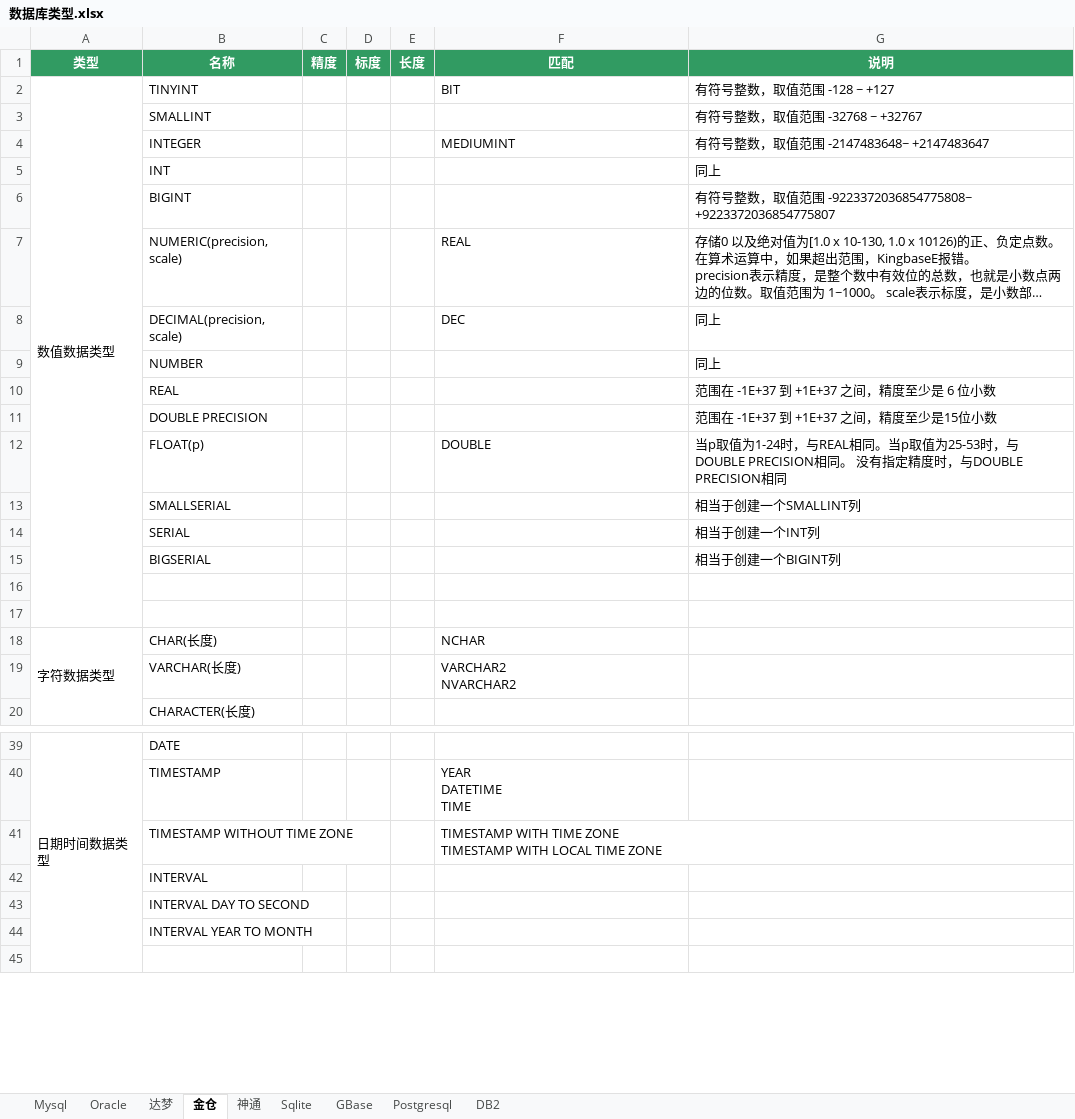
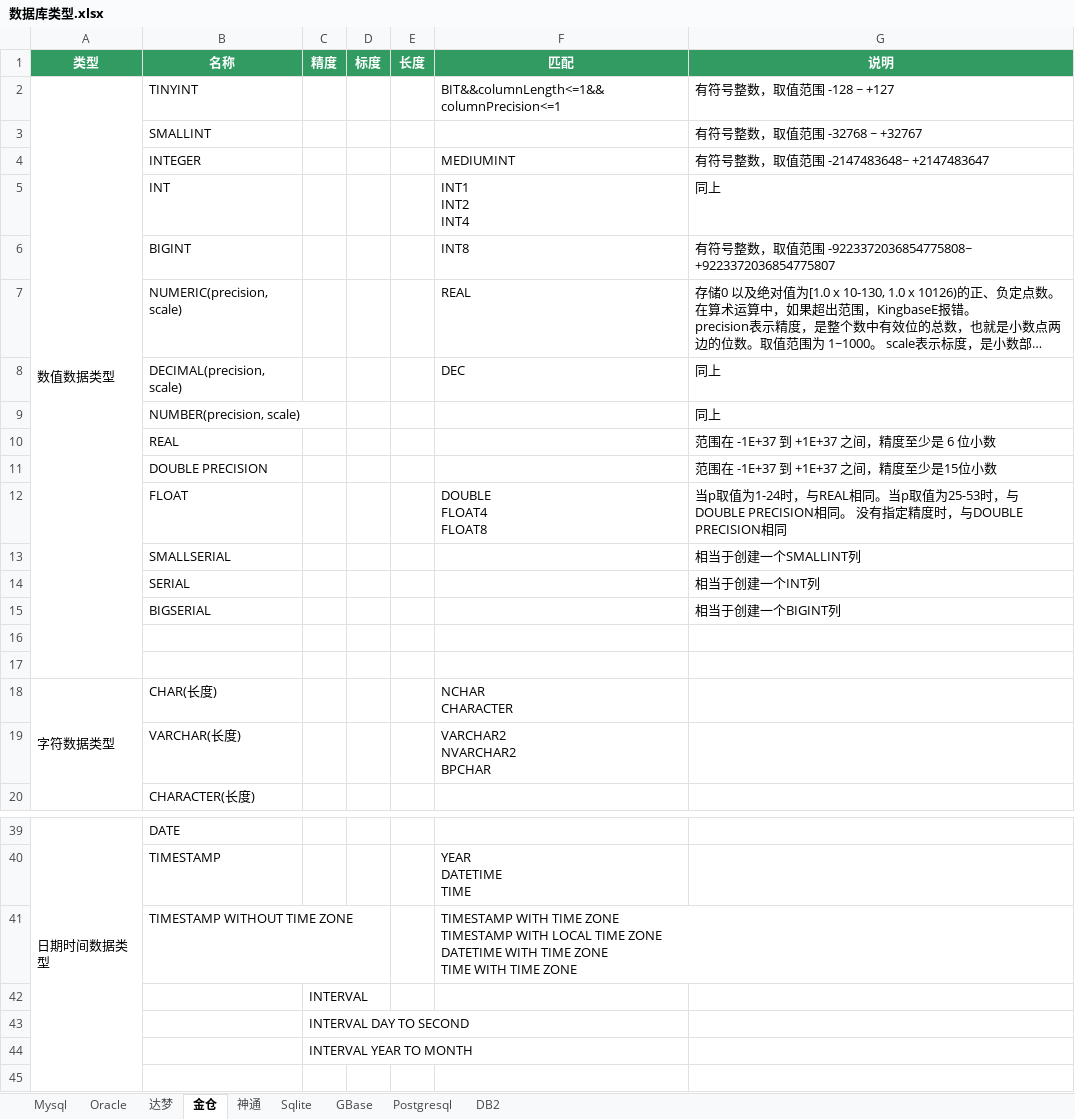
Before and after one commit to team-ide/go-dialect, an Excel workbook: 数据库类型.xlsx, sheet 金仓, drawn as a sheet; only a part is shown, gaps mark what is left out; long unchanged cells end in …; values as stored, in another font and other column widths than the file's, no borders; removed rows and columns are numbered as before the commit, all else as after; ↵ is a line break in a cell; the diff covers the shown part only; the diff names each change by its address in the sheet, - before the commit and + after, or states it on an @@ line.

```diff
--- a/数据库类型.xlsx (sheet 金仓)
+++ b/数据库类型.xlsx (sheet 金仓)
-F2 (匹配): BIT
+F2 (匹配): BIT&&columnLength<=1&&columnPrecision<=1
-F5 (匹配): (empty)
+F5 (匹配): INT1 ↵ INT2 ↵ INT4
-F6 (匹配): (empty)
+F6 (匹配): INT8
-B9 (名称): NUMBER
+B9 (名称): NUMBER(precision, scale)
-B12 (名称): FLOAT(p)
+B12 (名称): FLOAT
-F12 (匹配): DOUBLE
+F12 (匹配): DOUBLE ↵ FLOAT4 ↵ FLOAT8
-F18 (匹配): NCHAR
+F18 (匹配): NCHAR ↵ CHARACTER
-F19 (匹配): VARCHAR2 ↵ NVARCHAR2
+F19 (匹配): VARCHAR2 ↵ NVARCHAR2 ↵ BPCHAR
-F41 (匹配): …TIME ZONE
+F41 (匹配): …TIME ZONE ↵ DATETIME WITH TIME ZONE ↵ TIME WITH TIME ZONE
-row 42:  | INTERVAL
-row 43:  | INTERVAL DAY TO SECOND
-row 44:  | INTERVAL YEAR TO MONTH
+row 42:  |  | INTERVAL
+row 43:  |  | INTERVAL DAY TO SECOND
+row 44:  |  | INTERVAL YEAR TO MONTH
```
Also changed, not shown: 2 edited cells elsewhere in this sheet, sheet 达梦, sheet Mysql, sheet Sqlite, sheet Oracle, sheet 神通, 24 other files.
